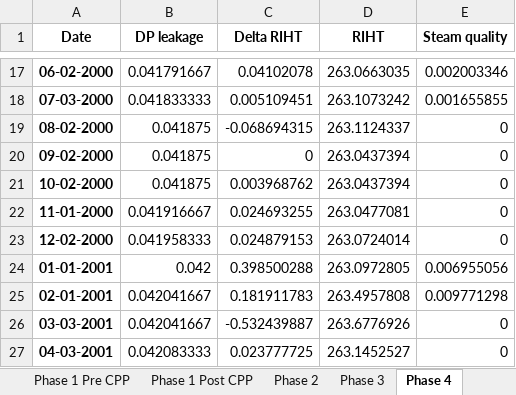
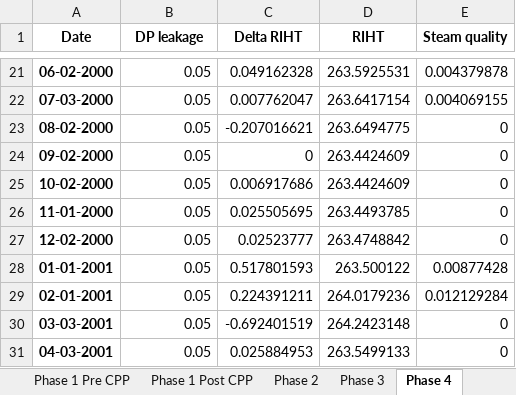
Before and after one commit to OlgaPalazhchenko/FAC-Activation-Model, an Excel workbook: FACModel/Modelled RIHT2.xlsx, sheet Phase 4, drawn as a sheet; only a part is shown, gaps mark what is left out; values as stored, in another font and other column widths than the file's, no borders; addresses are those after the commit; the diff covers the shown part only; the diff names each change by its address in the sheet, - before the commit and + after, or states it on an @@ line.

```diff
--- a/FACModel/Modelled RIHT2.xlsx (sheet Phase 4)
+++ b/FACModel/Modelled RIHT2.xlsx (sheet Phase 4)
-B21 (DP leakage): 0.041791667
+B21 (DP leakage): 0.05
-C21 (Delta RIHT): 0.04102078
+C21 (Delta RIHT): 0.049162328
-D21 (RIHT): 263.0663035
+D21 (RIHT): 263.5925531
-E21 (Steam quality): 0.002003346
+E21 (Steam quality): 0.004379878
-B22 (DP leakage): 0.041833333
+B22 (DP leakage): 0.05
-C22 (Delta RIHT): 0.005109451
+C22 (Delta RIHT): 0.007762047
-D22 (RIHT): 263.1073242
+D22 (RIHT): 263.6417154
-E22 (Steam quality): 0.001655855
+E22 (Steam quality): 0.004069155
-B23:B25 (DP leakage): 0.041875
+B23:B25 (DP leakage): 0.05
-C23 (Delta RIHT): -0.068694315
+C23 (Delta RIHT): -0.207016621
-D23 (RIHT): 263.1124337
+D23 (RIHT): 263.6494775
-D24:D25 (RIHT): 263.0437394
+D24:D25 (RIHT): 263.4424609
-C25 (Delta RIHT): 0.003968762
+C25 (Delta RIHT): 0.006917686
-B26 (DP leakage): 0.041916667
+B26 (DP leakage): 0.05
-C26 (Delta RIHT): 0.024693255
+C26 (Delta RIHT): 0.025505695
-D26 (RIHT): 263.0477081
+D26 (RIHT): 263.4493785
-B27 (DP leakage): 0.041958333
+B27 (DP leakage): 0.05
-C27 (Delta RIHT): 0.024879153
+C27 (Delta RIHT): 0.02523777
-D27 (RIHT): 263.0724014
+D27 (RIHT): 263.4748842
-B28 (DP leakage): 0.042
+B28 (DP leakage): 0.05
-C28 (Delta RIHT): 0.398500288
+C28 (Delta RIHT): 0.517801593
-D28 (RIHT): 263.0972805
+D28 (RIHT): 263.500122
-E28 (Steam quality): 0.006955056
+E28 (Steam quality): 0.00877428
-B29:B30 (DP leakage): 0.042041667
+B29:B30 (DP leakage): 0.05
-C29 (Delta RIHT): 0.181911783
+C29 (Delta RIHT): 0.224391211
-D29 (RIHT): 263.4957808
+D29 (RIHT): 264.0179236
-E29 (Steam quality): 0.009771298
+E29 (Steam quality): 0.012129284
-C30 (Delta RIHT): -0.532439887
+C30 (Delta RIHT): -0.692401519
-D30 (RIHT): 263.6776926
+D30 (RIHT): 264.2423148
-B31 (DP leakage): 0.042083333
+B31 (DP leakage): 0.05
-C31 (Delta RIHT): 0.023777725
+C31 (Delta RIHT): 0.025884953
-D31 (RIHT): 263.1452527
+D31 (RIHT): 263.5499133
```
Also changed, not shown: 4 added rows and 360 edited cells elsewhere in this sheet, sheet Phase 1 Pre CPP, sheet Phase 5_6, sheet Phase 1 Post CPP, sheet Phase 2, sheet Phase 3, other sheet tabs, FACModel/PLNGS_Power.xlsx, 4 other files.
